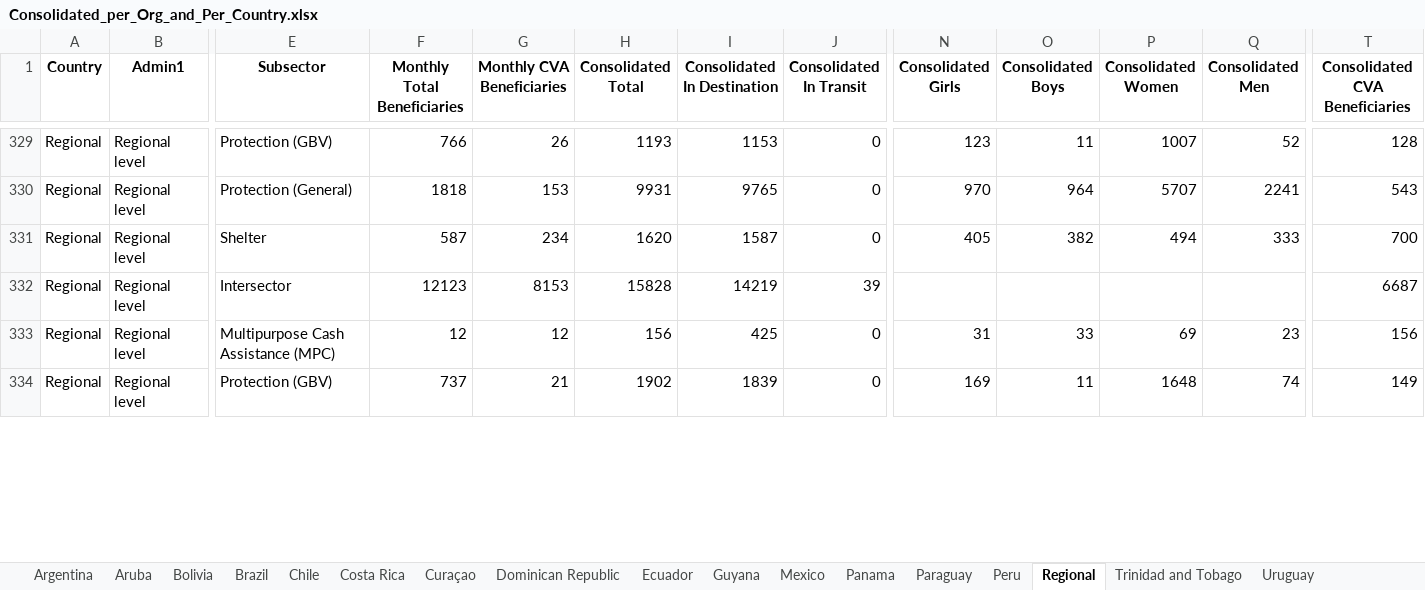
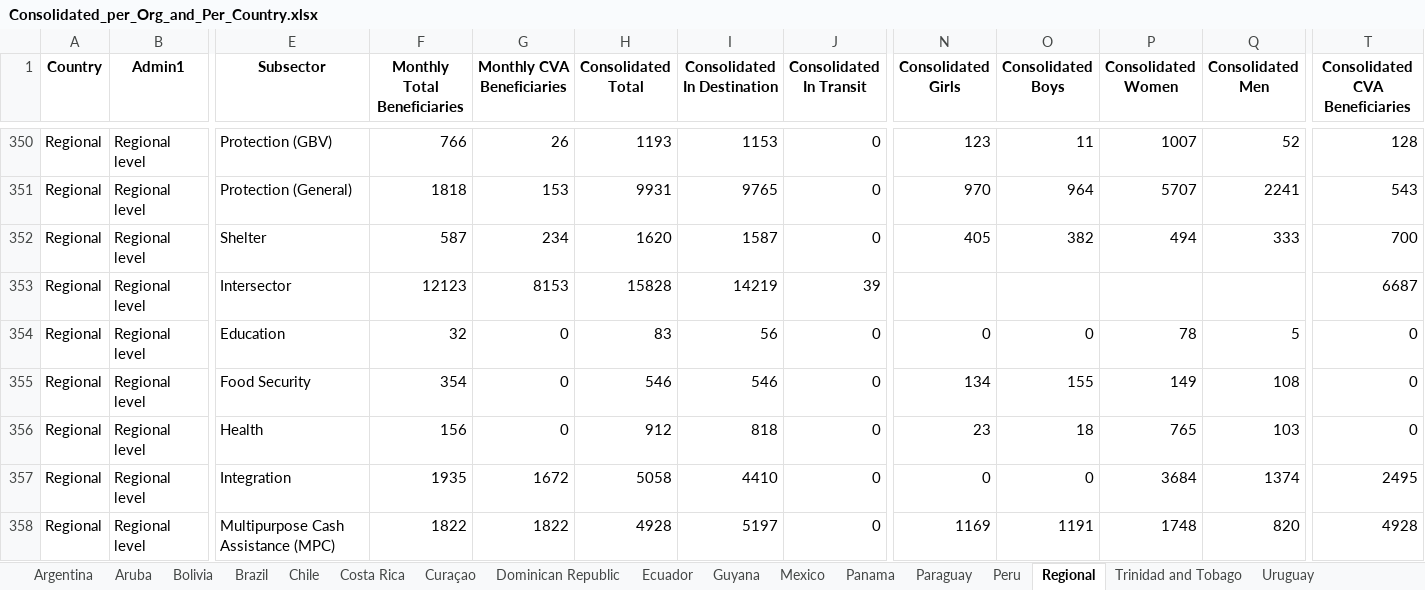
Before and after one commit to response4venezuelans/Reached_per_organisation, an Excel workbook: Consolidated_per_Org_and_Per_Country.xlsx, sheet Regional, drawn as a sheet; only a part is shown, gaps mark what is left out; the shorter side is filled out with more unchanged rows; values as stored, in another font and other column widths than the file's, no borders; addresses are those after the commit; rows hold the shown columns only; the diff covers the shown part only; the diff names each change by its address in the sheet, - before the commit and + after, or states it on an @@ line.

```diff
--- a/Consolidated_per_Org_and_Per_Country.xlsx (sheet Regional)
+++ b/Consolidated_per_Org_and_Per_Country.xlsx (sheet Regional)
+row 354: Regional | Regional level | Education | 32 | 0 | 83 | 56 | 0 | 0 | 0 | 78 | 5 | 0
+row 355: Regional | Regional level | Food Security | 354 | 0 | 546 | 546 | 0 | 134 | 155 | 149 | 108 | 0
+row 356: Regional | Regional level | Health | 156 | 0 | 912 | 818 | 0 | 23 | 18 | 765 | 103 | 0
+row 357: Regional | Regional level | Integration | 1935 | 1672 | 5058 | 4410 | 0 | 0 | 0 | 3684 | 1374 | 2495
-F358 (Monthly Total Beneficiaries): 12
+F358 (Monthly Total Beneficiaries): 1822
-G358 (Monthly CVA Beneficiaries): 12
+G358 (Monthly CVA Beneficiaries): 1822
-H358 (Consolidated Total): 156
+H358 (Consolidated Total): 4928
-I358 (Consolidated In Destination): 425
+I358 (Consolidated In Destination): 5197
-N358 (Consolidated Girls): 31
+N358 (Consolidated Girls): 1169
-O358 (Consolidated Boys): 33
+O358 (Consolidated Boys): 1191
-P358 (Consolidated Women): 69
+P358 (Consolidated Women): 1748
-Q358 (Consolidated Men): 23
+Q358 (Consolidated Men): 820
-T358 (Consolidated CVA Beneficiaries): 156
+T358 (Consolidated CVA Beneficiaries): 4928
```
Also changed, not shown: 51 added rows and 193 edited cells elsewhere in this sheet, sheet Ecuador, 6 other files.
